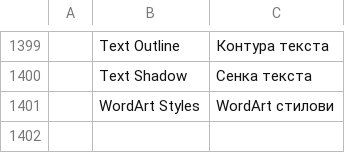
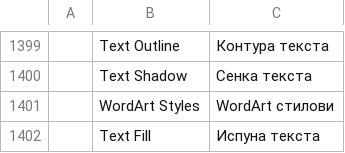
Before and after one commit to rbr48/wordcraft, a TSV file: crates/ui-egui/src/i18n/sr.tsv, drawn as a sheet; only a part is shown, gaps mark what is left out; the diff names each change by its address in the sheet, - before the commit and + after, or states it on an @@ line.

```diff
--- a/crates/ui-egui/src/i18n/sr.tsv
+++ b/crates/ui-egui/src/i18n/sr.tsv
+row 1402:  | Text Fill | Испуна текста
```
Also changed, not shown: crates/ui-egui/src/i18n/es.tsv, crates/ui-egui/src/i18n/et.tsv, 18 other files.
